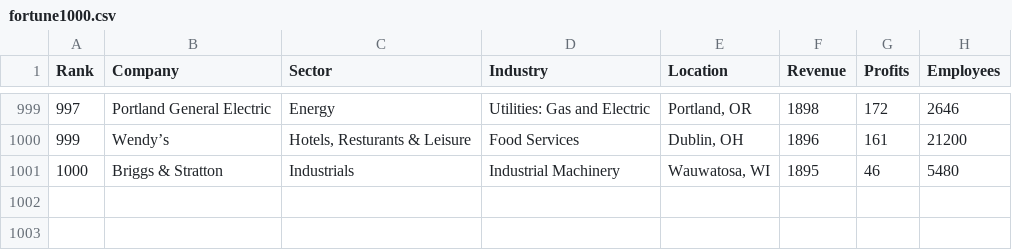
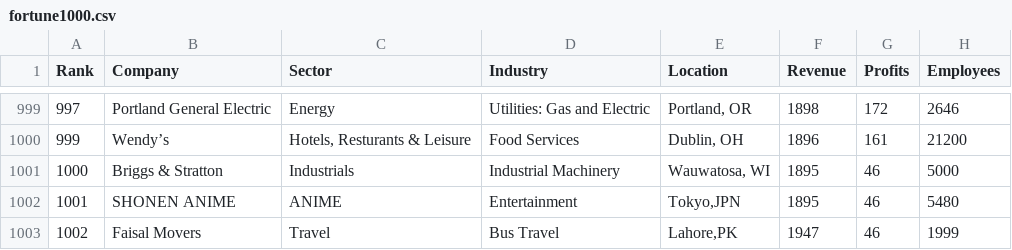
Before and after one commit to Musxeto/data-practice, a CSV file: python data/fortune1000.csv, drawn as a sheet; only a part is shown, gaps mark what is left out.

```diff
--- a/python data/fortune1000.csv
+++ b/python data/fortune1000.csv
@@ -1000,2 +1000,4 @@ Rank,Company,Sector,Industry,Location,Revenue,Profits,Employees
 999,Wendy’s,"Hotels, Resturants & Leisure",Food Services,"Dublin, OH",1896,161,21200
-1000,Briggs & Stratton,Industrials,Industrial Machinery,"Wauwatosa, WI",1895,46,5480
+1000,Briggs & Stratton,Industrials,Industrial Machinery,"Wauwatosa, WI",1895,46,5000
+1001,SHONEN ANIME,ANIME,Entertainment,"Tokyo,JPN",1895,46,5480
+1002,Faisal Movers,Travel,Bus Travel,"Lahore,PK",1947,46,1999
```
Also changed, not shown: 1 other file.
